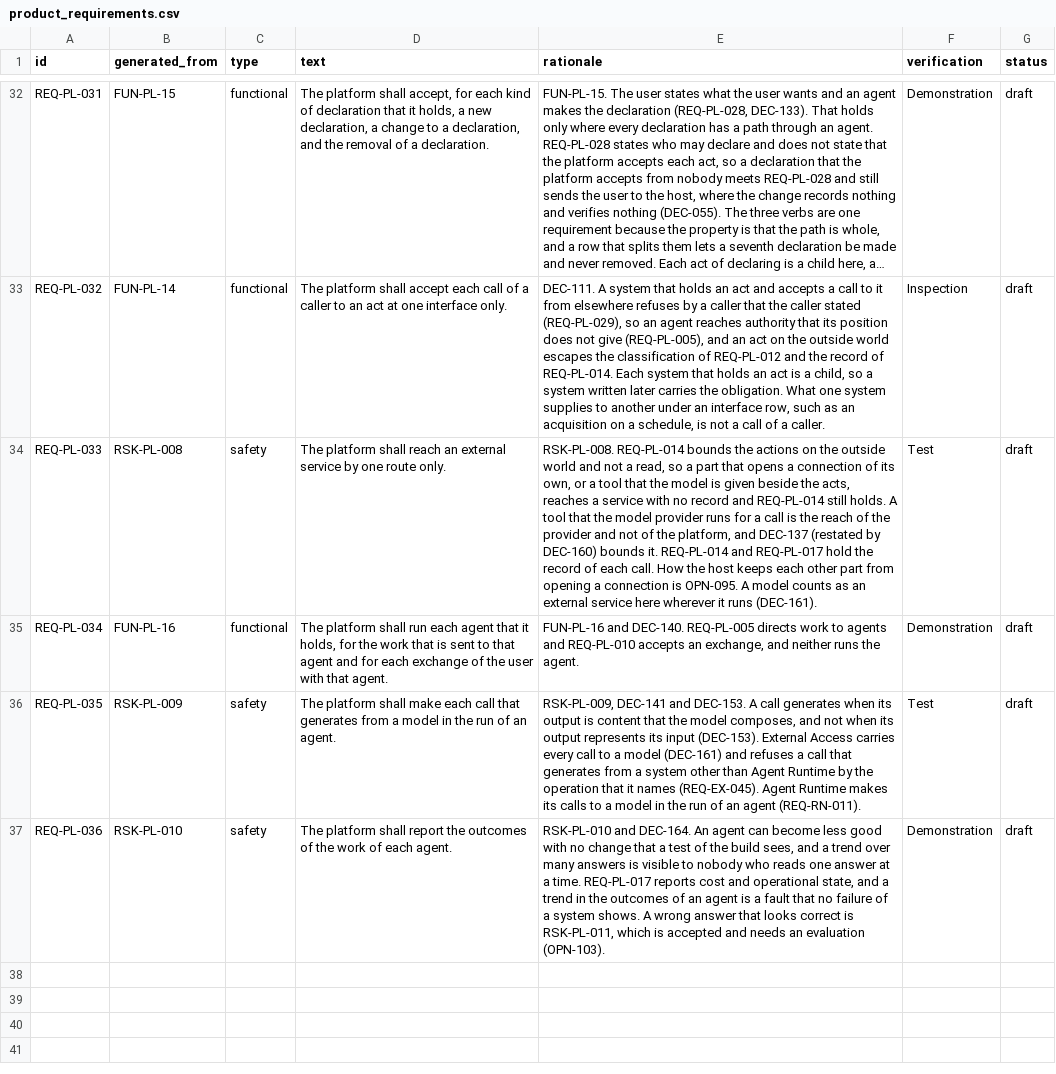
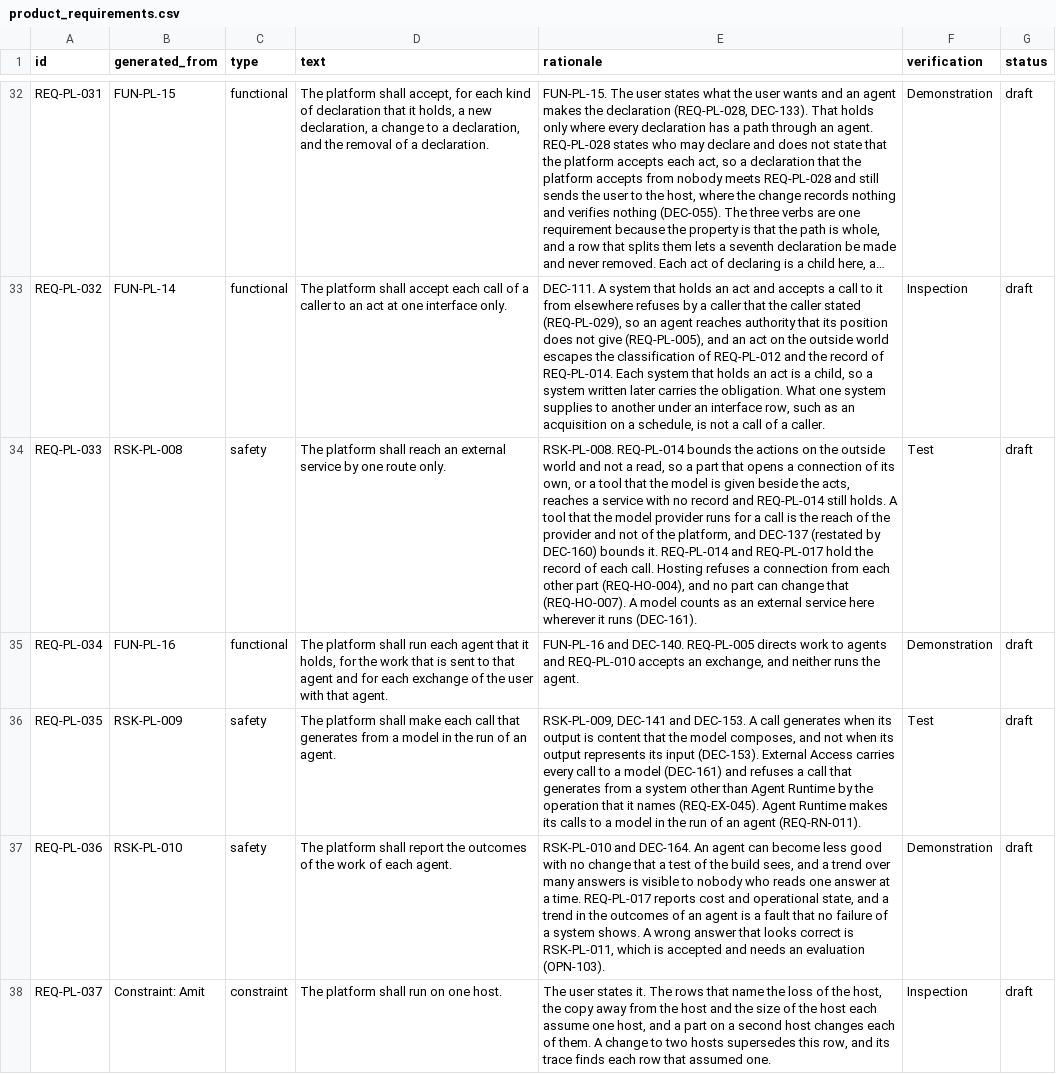
Before and after one commit to amit-wei/pendentive, a CSV file: model/product/product_requirements.csv, drawn as a sheet; only a part is shown, gaps mark what is left out; long unchanged cells end in …; the diff covers the shown part only; the diff names each change by its address in the sheet, - before the commit and + after, or states it on an @@ line.

```diff
--- a/model/product/product_requirements.csv
+++ b/model/product/product_requirements.csv
-E34 (rationale): …each call. How the host keeps each other part from opening a connection is OPN-095. A model…
+E34 (rationale): …each call. Hosting refuses a connection from each other part (REQ-HO-004), and no part can change that (REQ-HO-007). A model…
+row 38: REQ-PL-037 | Constraint: Amit | constraint | The platform shall run on one host. | The user states it. The rows that name the loss of the host, the copy away from the host and the size of the host each assume one host, and a part on a second host changes each of them. A change to two hosts supersedes this row, and its trace finds each row that assumed one. | Inspection | draft
```
Also changed, not shown: 4 added rows and 1 edited cell elsewhere in this file, model/product/interaction/interaction_requirements.csv, model/product/product_interfaces.csv, 33 other files.
